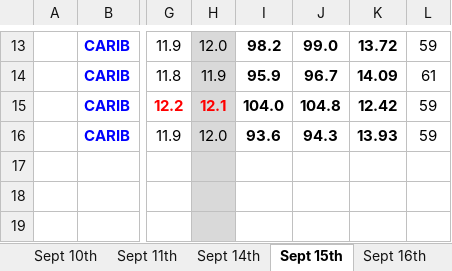
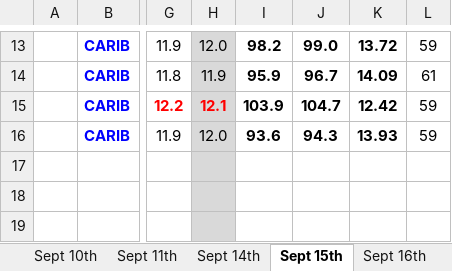
Before and after one commit to cbggrenada/opsdashboard, an Excel workbook: data/raw/September'26 Daily Process Report 2026.xlsx, sheet Sept 15th, drawn as a sheet; only a part is shown, gaps mark what is left out; values as stored, in another font and other column widths than the file's, no borders; conditional formats not drawn; the diff names each change by its address in the sheet, - before the commit and + after, or states it on an @@ line.

```diff
--- a/data/raw/September'26 Daily Process Report 2026.xlsx (sheet Sept 15th)
+++ b/data/raw/September'26 Daily Process Report 2026.xlsx (sheet Sept 15th)
-I15: 104.0
+I15: 103.9
-J15: 104.8
+J15: 104.7
```
Also changed, not shown: sheet YTD_Links, sheet Sept 30th, sheet Sept 10th, formulas that keep their value, 6 other files.
